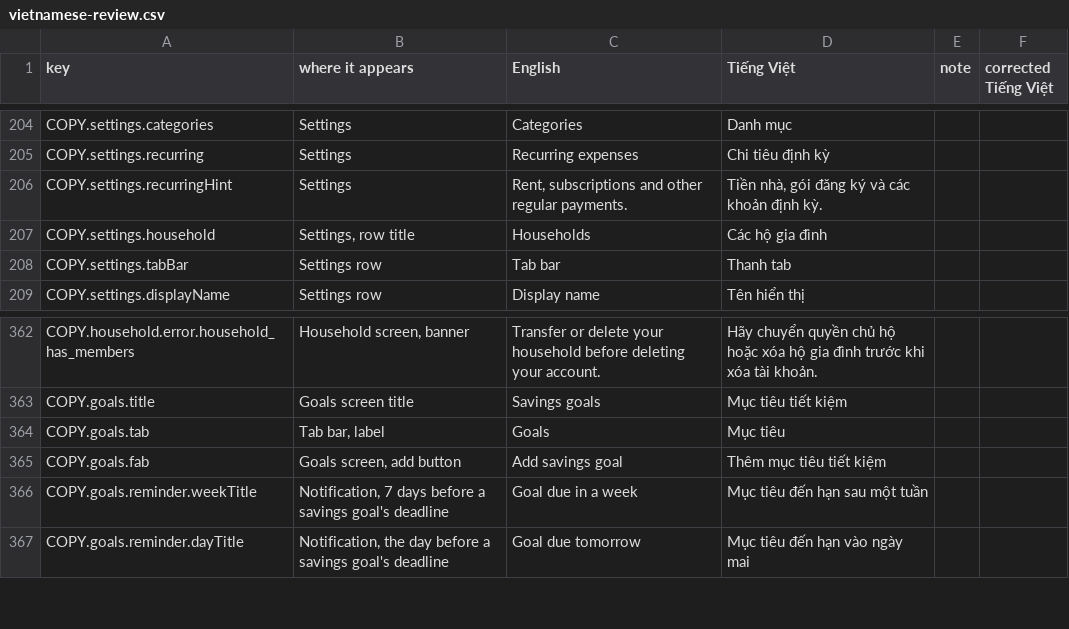
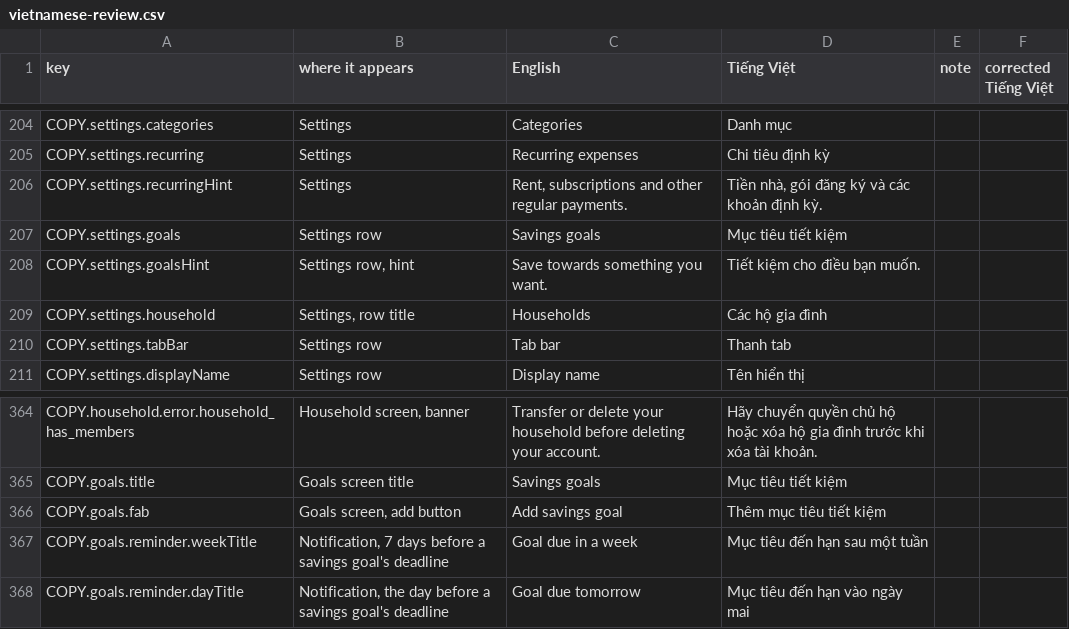
Before and after one commit to TonyVoo/finwisev2, a CSV file: docs/i18n/vietnamese-review.csv, drawn as a sheet; only a part is shown, gaps mark what is left out; removed rows and columns are numbered as before the commit, all else as after; the diff names each change by its address in the sheet, - before the commit and + after, or states it on an @@ line.

Commit message:
revert(mobile): Savings goals goes back into Settings - the bar is Expenses, Summary, the camera, Settings

```diff
--- a/docs/i18n/vietnamese-review.csv
+++ b/docs/i18n/vietnamese-review.csv
+row 207: COPY.settings.goals | Settings row | Savings goals | Mục tiêu tiết kiệm
+row 208: COPY.settings.goalsHint | Settings row, hint | Save towards something you want. | Tiết kiệm cho điều bạn muốn.
-row 364: COPY.goals.tab | Tab bar, label | Goals | Mục tiêu
```
Also changed, not shown: 11 other files.
